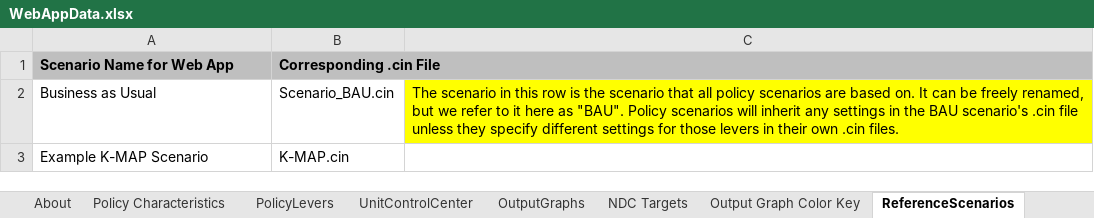
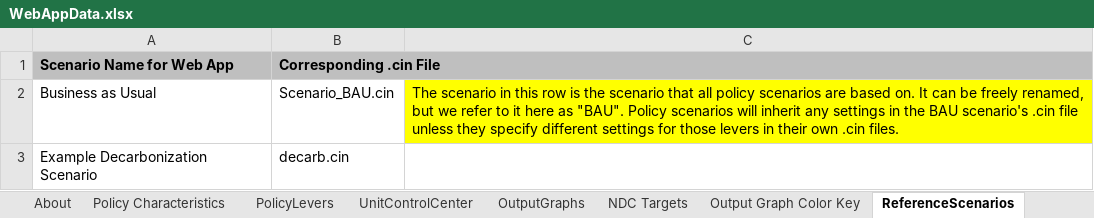
Before and after one commit to Energy-Innovation/eps-southkorea, an Excel workbook: WebAppData.xlsx, sheet ReferenceScenarios, drawn as a sheet; values as stored, in another font and other column widths than the file's, no borders; removed rows and columns are numbered as before the commit, all else as after; the diff names each change by its address in the sheet, - before the commit and + after, or states it on an @@ line.

Commit message:
Update policy scenario name

```diff
--- a/WebAppData.xlsx (sheet ReferenceScenarios)
+++ b/WebAppData.xlsx (sheet ReferenceScenarios)
-row 3: Example K-MAP Scenario | K-MAP.cin
+row 3: Example Decarbonization Scenario | decarb.cin
```
Also changed, not shown: 1 other file.
